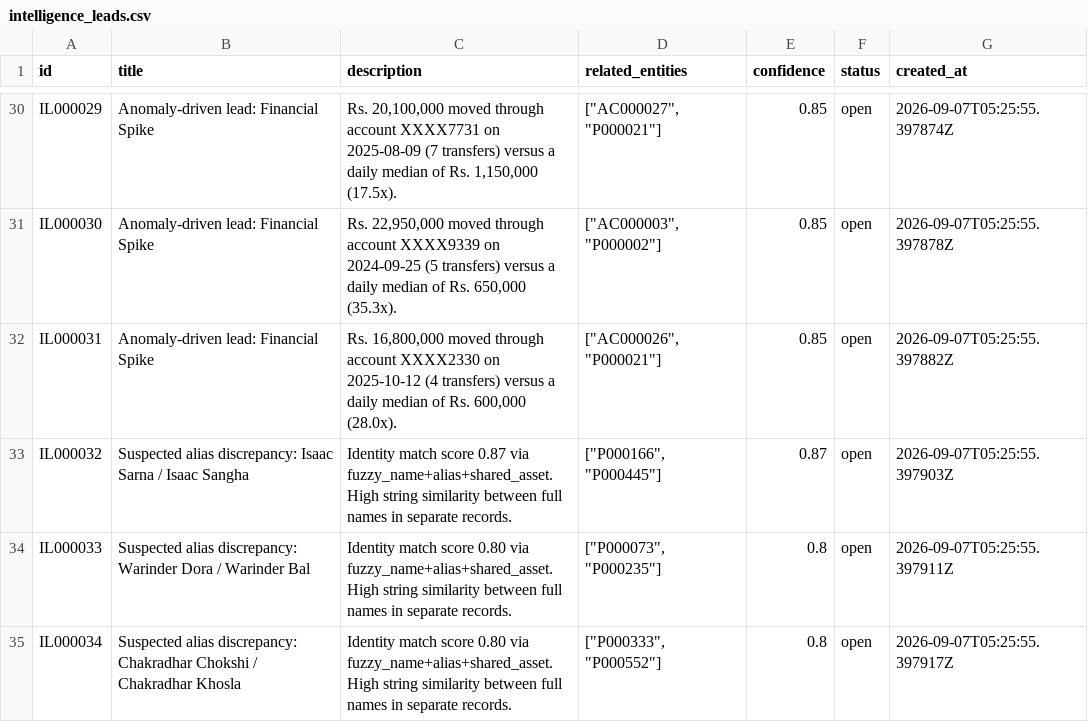
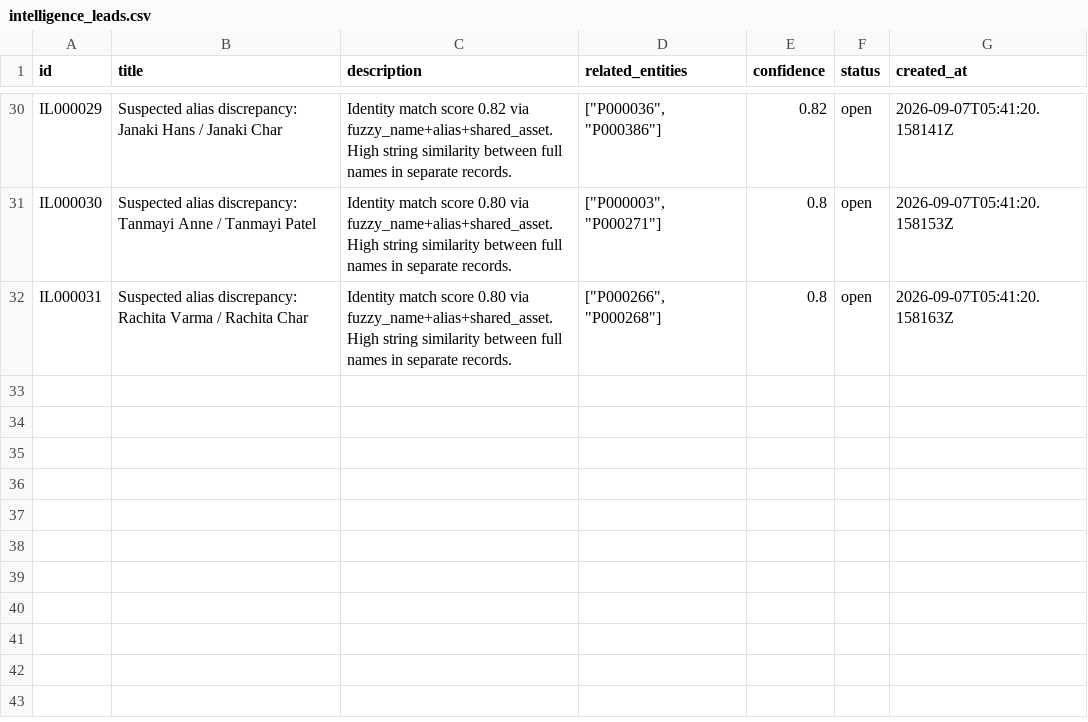
Before and after one commit to AswinNS-dev/DRISHYAM, a CSV file: data/intelligence_leads.csv, drawn as a sheet; only a part is shown, gaps mark what is left out; the diff covers the shown part only; the diff names each change by its address in the sheet, - before the commit and + after, or states it on an @@ line.

```diff
--- a/data/intelligence_leads.csv
+++ b/data/intelligence_leads.csv
-B30 (title): Anomaly-driven lead: Financial Spike
+B30 (title): Suspected alias discrepancy: Janaki Hans / Janaki Char
-C30 (description): Rs. 20,100,000 moved through account XXXX7731 on 2025-08-09 (7 transfers) versus a daily median of Rs. 1,150,000 (17.5x).
+C30 (description): Identity match score 0.82 via fuzzy_name+alias+shared_asset. High string similarity between full names in separate records.
-D30 (related_entities): ["AC000027", "P000021"]
+D30 (related_entities): ["P000036", "P000386"]
-E30 (confidence): 0.85
+E30 (confidence): 0.82
-G30 (created_at): 2026-09-07T05:25:55.397874Z
+G30 (created_at): 2026-09-07T05:41:20.158141Z
-B31 (title): Anomaly-driven lead: Financial Spike
+B31 (title): Suspected alias discrepancy: Tanmayi Anne / Tanmayi Patel
-C31 (description): Rs. 22,950,000 moved through account XXXX9339 on 2024-09-25 (5 transfers) versus a daily median of Rs. 650,000 (35.3x).
+C31 (description): Identity match score 0.80 via fuzzy_name+alias+shared_asset. High string similarity between full names in separate records.
-D31 (related_entities): ["AC000003", "P000002"]
+D31 (related_entities): ["P000003", "P000271"]
-E31:E32 (confidence): 0.85
+E31:E32 (confidence): 0.8
-G31 (created_at): 2026-09-07T05:25:55.397878Z
+G31 (created_at): 2026-09-07T05:41:20.158153Z
-B32 (title): Anomaly-driven lead: Financial Spike
+B32 (title): Suspected alias discrepancy: Rachita Varma / Rachita Char
-C32 (description): Rs. 16,800,000 moved through account XXXX2330 on 2025-10-12 (4 transfers) versus a daily median of Rs. 600,000 (28.0x).
+C32 (description): Identity match score 0.80 via fuzzy_name+alias+shared_asset. High string similarity between full names in separate records.
-D32 (related_entities): ["AC000026", "P000021"]
+D32 (related_entities): ["P000266", "P000268"]
-G32 (created_at): 2026-09-07T05:25:55.397882Z
+G32 (created_at): 2026-09-07T05:41:20.158163Z
-row 33: IL000032 | Suspected alias discrepancy: Isaac Sarna / Isaac Sangha | Identity match score 0.87 via fuzzy_name+alias+shared_asset. High string similarity between full names in separate records. | ["P000166", "P000445"] | 0.87 | open | 2026-09-07T05:25:55.397903Z
-row 34: IL000033 | Suspected alias discrepancy: Warinder Dora / Warinder Bal | Identity match score 0.80 via fuzzy_name+alias+shared_asset. High string similarity between full names in separate records. | ["P000073", "P000235"] | 0.8 | open | 2026-09-07T05:25:55.397911Z
-row 35: IL000034 | Suspected alias discrepancy: Chakradhar Chokshi / Chakradhar Khosla | Identity match score 0.80 via fuzzy_name+alias+shared_asset. High string similarity between full names in separate records. | ["P000333", "P000552"] | 0.8 | open | 2026-09-07T05:25:55.397917Z
```
Also changed, not shown: 64 edited cells elsewhere in this file, data/audit_logs.csv, data/entity_matches.csv, 42 other files.
